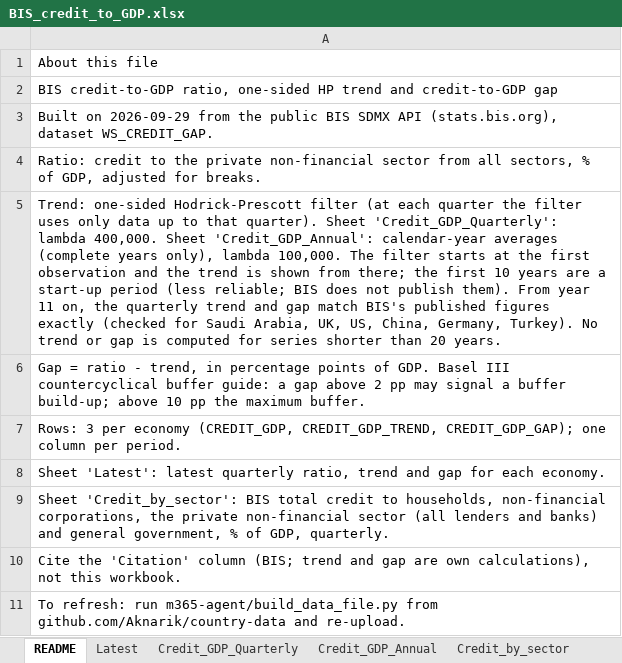
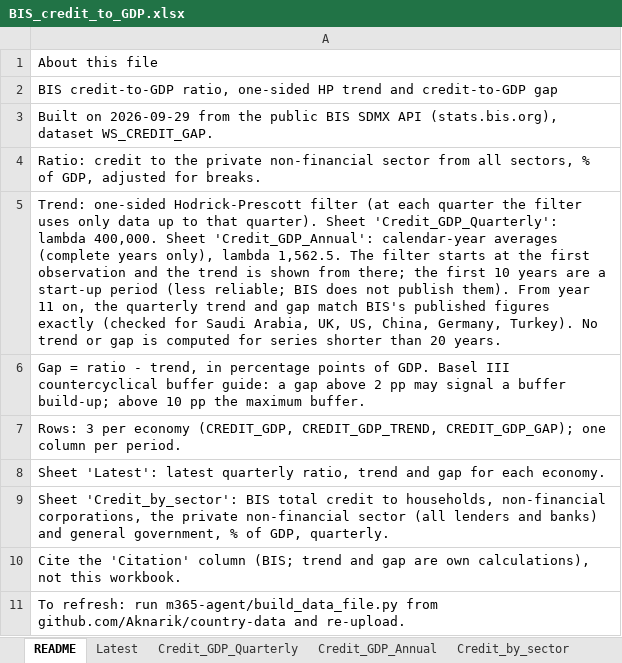
Before and after one commit to Aknarik/country-data, an Excel workbook: m365-agent/BIS_credit_to_GDP.xlsx, sheet README, drawn as a sheet; values as stored, in another font and other column widths than the file's, no borders; the diff names each change by its address in the sheet, - before the commit and + after, or states it on an @@ line.

```diff
--- a/m365-agent/BIS_credit_to_GDP.xlsx (sheet README)
+++ b/m365-agent/BIS_credit_to_GDP.xlsx (sheet README)
-A5: …only), lambda 100,000. The filter…
+A5: …only), lambda 1,562.5. The filter…
```
Also changed, not shown: sheet Credit_GDP_Annual, m365-agent/IMF_MFS_credit_to_GDP.xlsx, 10 other files.
